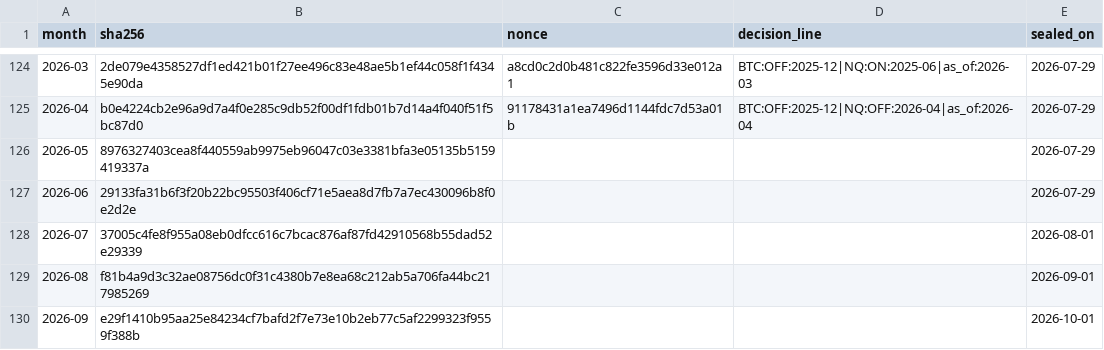
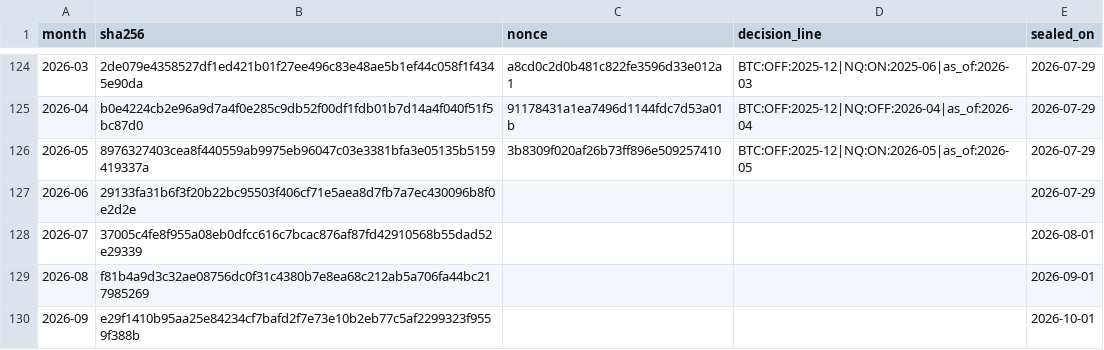
Before and after one commit to elephantindex/verifier, a CSV file: live/decision_hashes.csv, drawn as a sheet; only a part is shown, gaps mark what is left out.

Commit message:
live feed update (plaintext embargoed 5 months; hashes immediate)

```diff
--- a/live/decision_hashes.csv
+++ b/live/decision_hashes.csv
@@ -125,3 +125,3 @@ month,sha256,nonce,decision_line,sealed_on
 2026-04,b0e4224cb2e96a9d7a4f0e285c9db52f00df1fdb01b7d14a4f040f51f5bc87d0,91178431a1ea7496d1144fdc7d53a01b,BTC:OFF:2025-12|NQ:OFF:2026-04|as_of:2026-04,2026-07-29
-2026-05,8976327403cea8f440559ab9975eb96047c03e3381bfa3e05135b5159419337a,,,2026-07-29
+2026-05,8976327403cea8f440559ab9975eb96047c03e3381bfa3e05135b5159419337a,3b8309f020af26b73ff896e509257410,BTC:OFF:2025-12|NQ:ON:2026-05|as_of:2026-05,2026-07-29
 2026-06,29133fa31b6f3f20b22bc95503f406cf71e5aea8d7fb7a7ec430096b8f0e2d2e,,,2026-07-29
```
Also changed, not shown: live/btc_history.csv, live/nq_history.csv, 2 other files.
